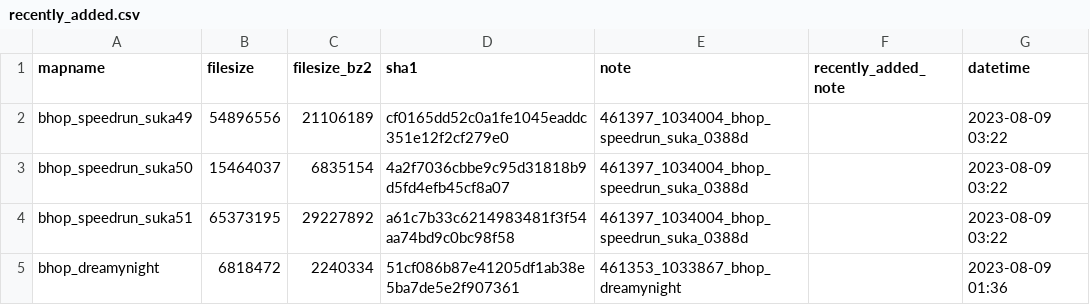
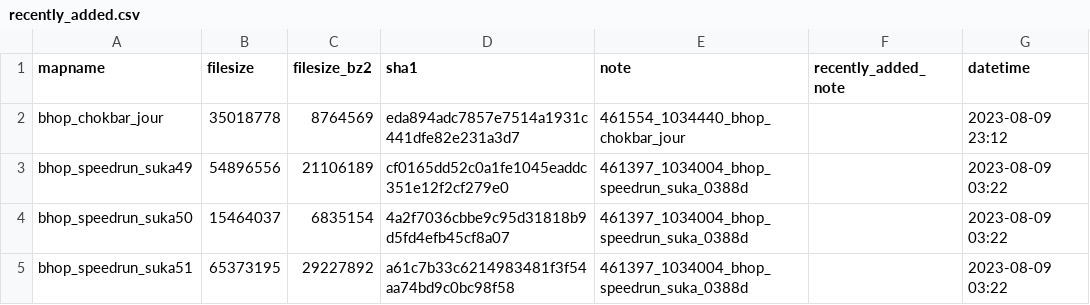
Before and after one commit to srcwr/maps-cstrike, a CSV file: recently_added.csv, drawn as a sheet; only a part is shown; the shorter side is filled out with more unchanged rows; the diff names each change by its address in the sheet, - before the commit and + after, or states it on an @@ line.

```diff
--- a/recently_added.csv
+++ b/recently_added.csv
+row 2: bhop_chokbar_jour | 35018778 | 8764569 | eda894adc7857e7514a1931c441dfe82e231a3d7 | 461554_1034440_bhop_chokbar_jour |  | 2023-08-09 23:12
```
Also changed, not shown: unprocessed/gamebanana-more.csv.
